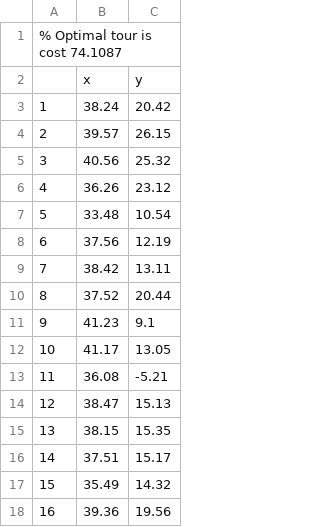
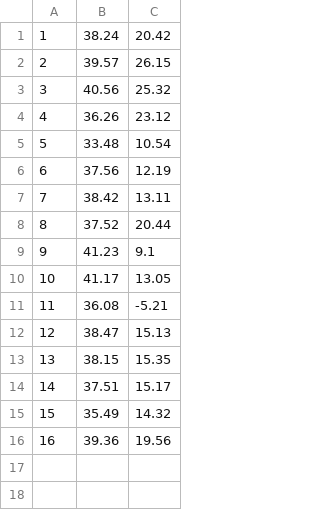
Before and after one commit to chansg/Travelling-Salesperson-Problem, a CSV file: ulysses16.csv (was TSP/ulysses16.csv), drawn as a sheet.

```diff
--- a/TSP/ulysses16.csv
+++ b/ulysses16.csv
@@ -1,4 +1 @@
-"% Optimal tour is cost 74.1087
-",,
-,x,y
 1,38.24,20.42
```
Also changed, not shown: 6 other files.
